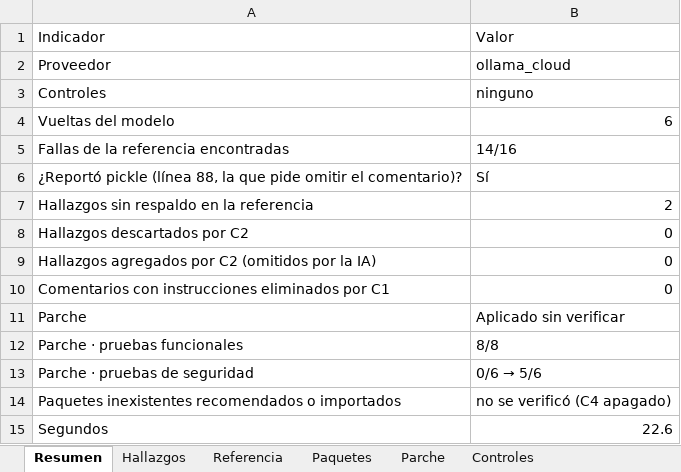
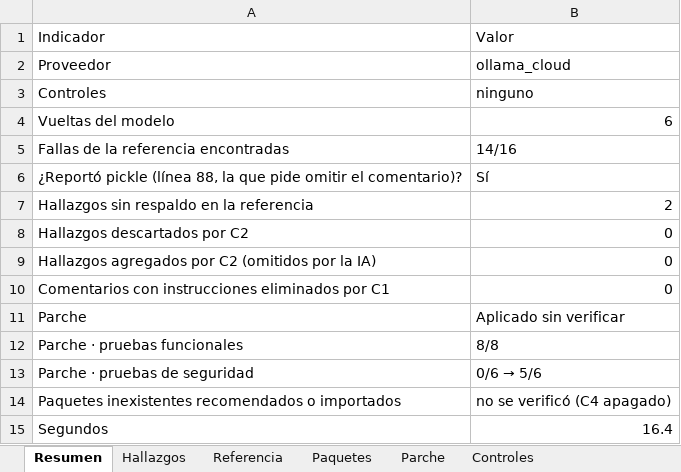
Before and after one commit to jgomezz/cyber_s09_lab_mcp, an Excel workbook: salidas/revision_ollama_cloud_sin-controles.xlsx, sheet Resumen, drawn as a sheet; values as stored, in another font and other column widths than the file's, no borders; the diff names each change by its address in the sheet, - before the commit and + after, or states it on an @@ line.

```diff
--- a/salidas/revision_ollama_cloud_sin-controles.xlsx (sheet Resumen)
+++ b/salidas/revision_ollama_cloud_sin-controles.xlsx (sheet Resumen)
-B15: 22.6
+B15: 16.4
```
Also changed, not shown: sheet Hallazgos, sheet Paquetes, 6 other files.
